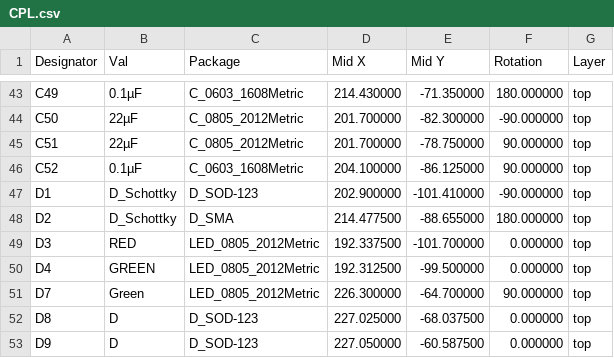
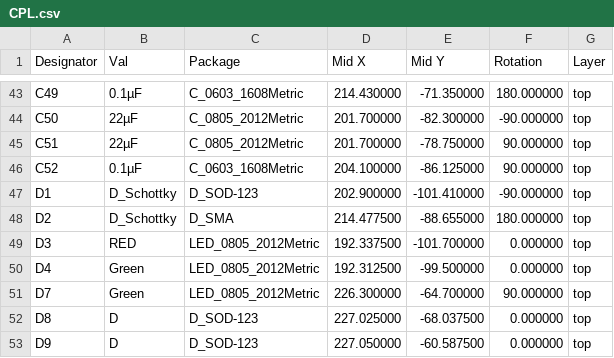
Before and after one commit to KaiPereira/Cheetah-MX4-Mini, a CSV file: production/CPL.csv, drawn as a sheet; only a part is shown, gaps mark what is left out.

```diff
--- a/production/CPL.csv
+++ b/production/CPL.csv
@@ -49,3 +49,3 @@ Designator,Val,Package,Mid X,Mid Y,Rotation,Layer
 "D3","RED","LED_0805_2012Metric",192.337500,-101.700000,0.000000,top
-"D4","GREEN","LED_0805_2012Metric",192.312500,-99.500000,0.000000,top
+"D4","Green","LED_0805_2012Metric",192.312500,-99.500000,0.000000,top
 "D7","Green","LED_0805_2012Metric",226.300000,-64.700000,90.000000,top
```
Also changed, not shown: 6 other files.
